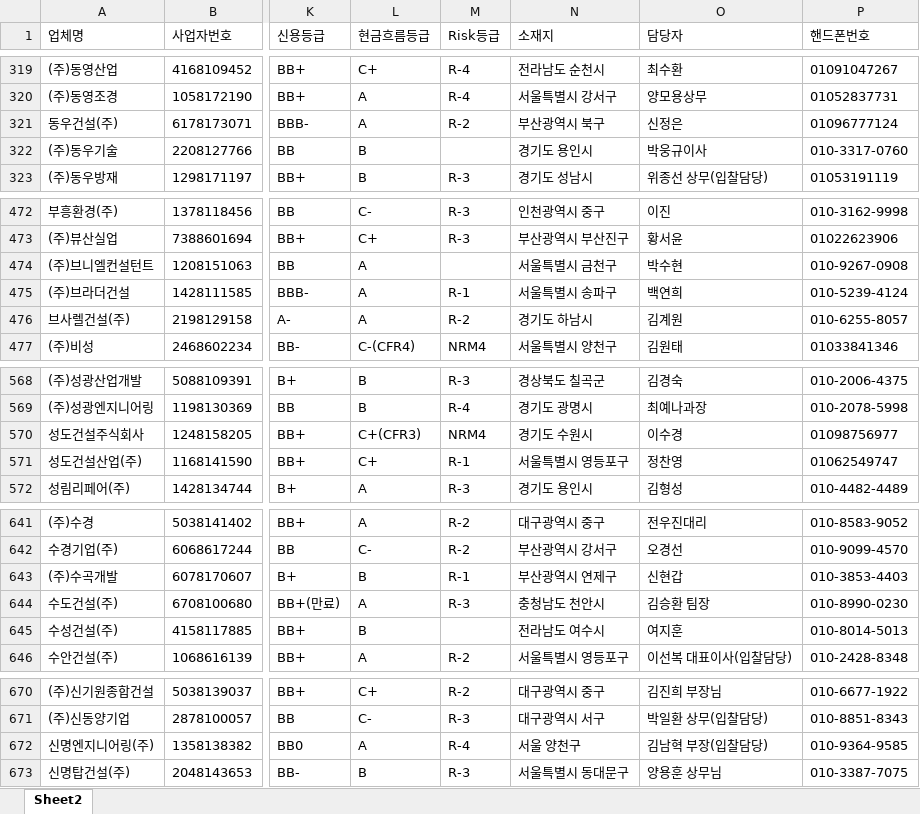
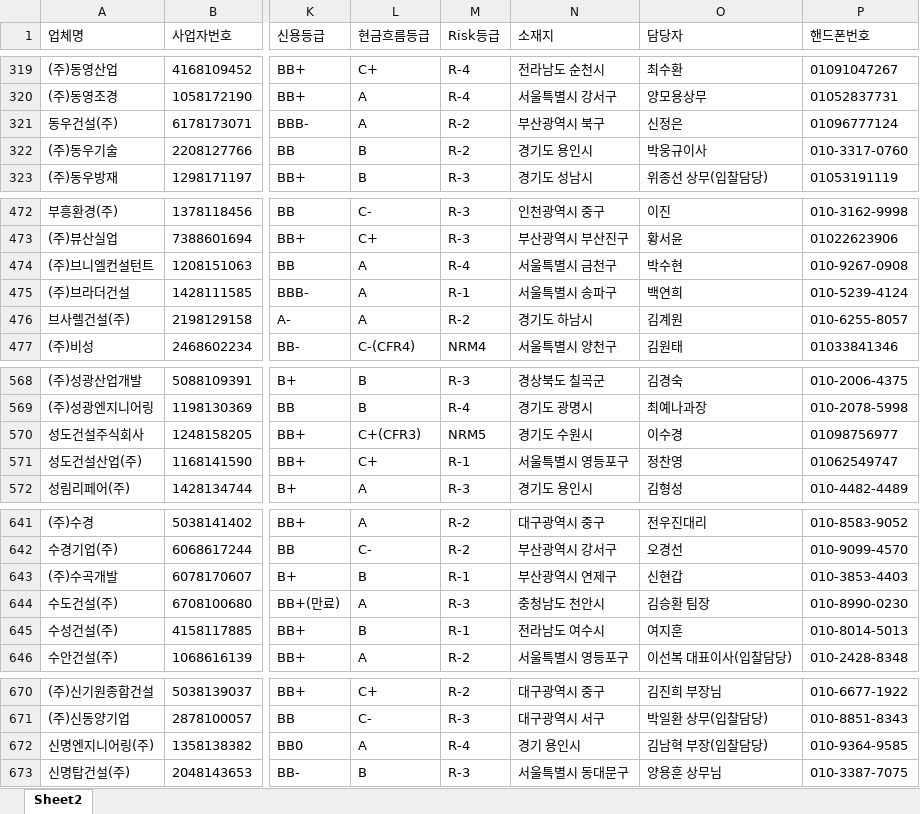
Before and after one commit to gooodldh-Hoon/partners, an Excel workbook: data.xlsx, sheet Sheet2, drawn as a sheet; only a part is shown, gaps mark what is left out; values as stored, in another font and other column widths than the file's, no borders; the diff covers the shown part only; the diff names each change by its address in the sheet, - before the commit and + after, or states it on an @@ line.

```diff
--- a/data.xlsx (sheet Sheet2)
+++ b/data.xlsx (sheet Sheet2)
-M322 (Risk등급): (empty)
+M322 (Risk등급): R-2
-M474 (Risk등급): (empty)
+M474 (Risk등급): R-4
-M570 (Risk등급): NRM4
+M570 (Risk등급): NRM5
-M645 (Risk등급): (empty)
+M645 (Risk등급): R-1
-N672 (소재지): 서울 양천구
+N672 (소재지): 경기 용인시
```
Also changed, not shown: 39 edited cells elsewhere in this sheet.
